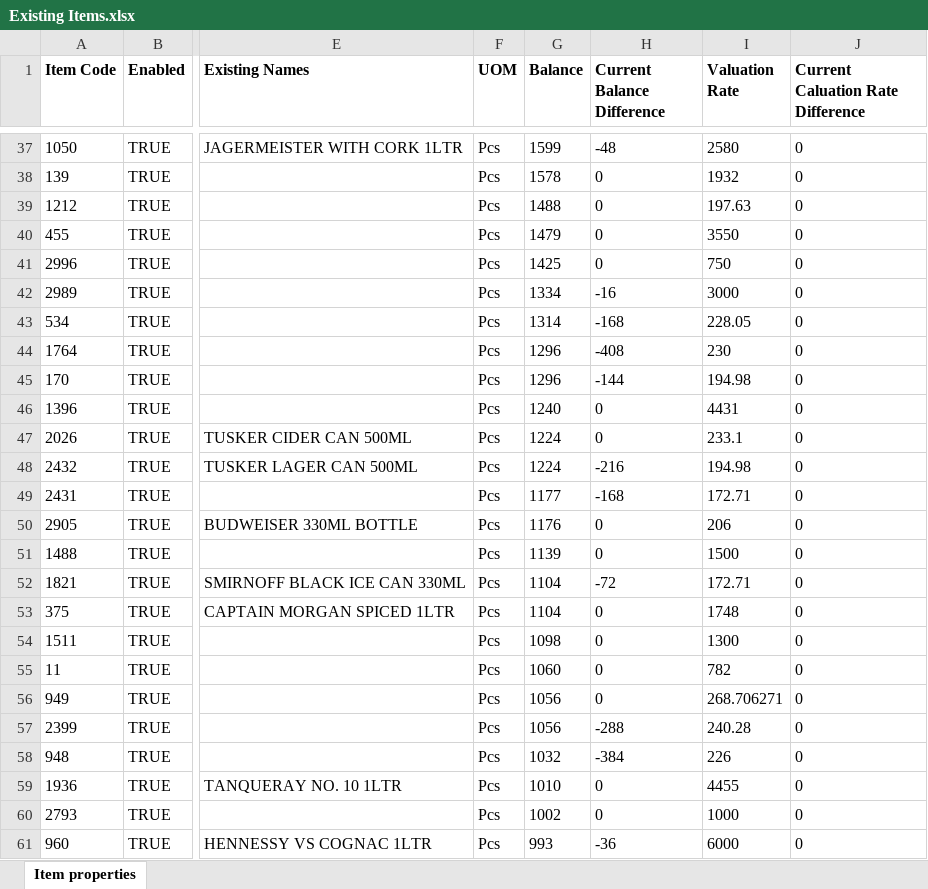
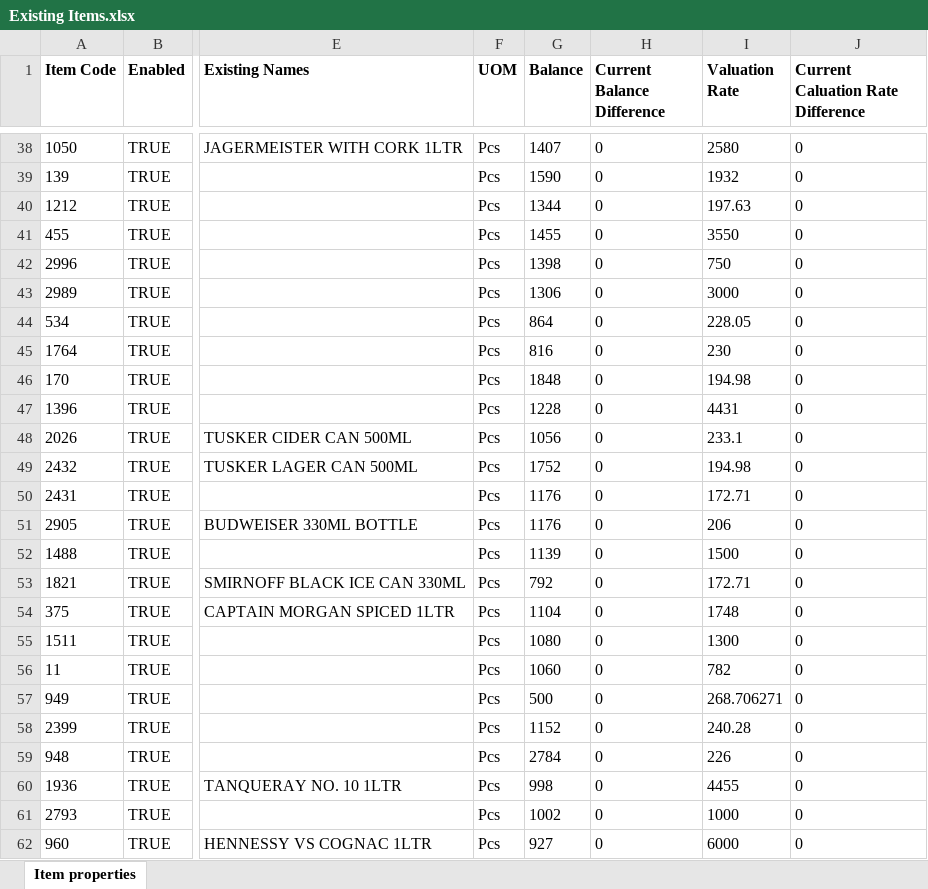
Before and after one commit to NdfTechLabs/dt_dalali_ecommerce, an Excel workbook: dt_dalali_ecommerce/system_items_analysis/Existing Items.xlsx, sheet Item properties, drawn as a sheet; only a part is shown, gaps mark what is left out; values as stored, in another font and other column widths than the file's, no borders; addresses are those after the commit; the diff covers the shown part only; the diff names each change by its address in the sheet, - before the commit and + after, or states it on an @@ line.

```diff
--- a/dt_dalali_ecommerce/system_items_analysis/Existing Items.xlsx (sheet Item properties)
+++ b/dt_dalali_ecommerce/system_items_analysis/Existing Items.xlsx (sheet Item properties)
-G38 (Balance): 1599
+G38 (Balance): 1407
-H38 (Current Balance Difference): -48
+H38 (Current Balance Difference): 0
-G39 (Balance): 1578
+G39 (Balance): 1590
-G40 (Balance): 1488
+G40 (Balance): 1344
-G41 (Balance): 1479
+G41 (Balance): 1455
-G42 (Balance): 1425
+G42 (Balance): 1398
-G43 (Balance): 1334
+G43 (Balance): 1306
-H43 (Current Balance Difference): -16
+H43 (Current Balance Difference): 0
-G44 (Balance): 1314
+G44 (Balance): 864
-H44 (Current Balance Difference): -168
+H44 (Current Balance Difference): 0
-G45 (Balance): 1296
+G45 (Balance): 816
-H45 (Current Balance Difference): -408
+H45 (Current Balance Difference): 0
-G46 (Balance): 1296
+G46 (Balance): 1848
-H46 (Current Balance Difference): -144
+H46 (Current Balance Difference): 0
-G47 (Balance): 1240
+G47 (Balance): 1228
-G48 (Balance): 1224
+G48 (Balance): 1056
-G49 (Balance): 1224
+G49 (Balance): 1752
-H49 (Current Balance Difference): -216
+H49 (Current Balance Difference): 0
-G50 (Balance): 1177
+G50 (Balance): 1176
-H50 (Current Balance Difference): -168
+H50 (Current Balance Difference): 0
-G53 (Balance): 1104
+G53 (Balance): 792
-H53 (Current Balance Difference): -72
+H53 (Current Balance Difference): 0
-G55 (Balance): 1098
+G55 (Balance): 1080
-G57 (Balance): 1056
+G57 (Balance): 500
-G58 (Balance): 1056
+G58 (Balance): 1152
-H58 (Current Balance Difference): -288
+H58 (Current Balance Difference): 0
-G59 (Balance): 1032
+G59 (Balance): 2784
-H59 (Current Balance Difference): -384
+H59 (Current Balance Difference): 0
-G60 (Balance): 1010
+G60 (Balance): 998
-G62 (Balance): 993
+G62 (Balance): 927
-H62 (Current Balance Difference): -36
+H62 (Current Balance Difference): 0
```
Also changed, not shown: 1 added row, 1 removed row and 411 edited cells elsewhere in this sheet, formulas that keep their value, dt_dalali_ecommerce/system_items_analysis/inventory_invBalanceRetailValue(32).xlsx, dt_dalali_ecommerce/system_items_analysis/inventory_invBalanceRetailValue(33).xlsx, 9 other files.
